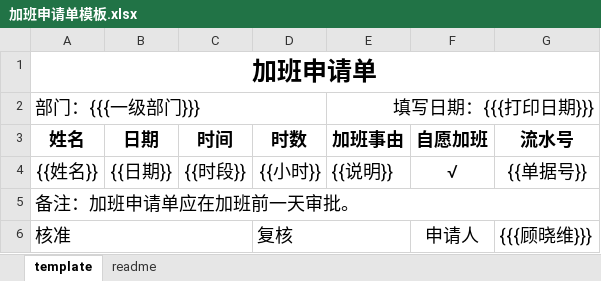
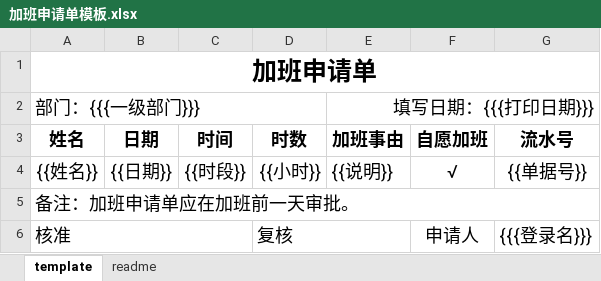
Before and after one commit to snowhoo/snowhoo, an Excel workbook: source/kaoqing/template/加班申请单模板.xlsx, sheet template, drawn as a sheet; values as stored, in another font and other column widths than the file's, no borders; the diff names each change by its address in the sheet, - before the commit and + after, or states it on an @@ line.

```diff
--- a/source/kaoqing/template/加班申请单模板.xlsx (sheet template)
+++ b/source/kaoqing/template/加班申请单模板.xlsx (sheet template)
-G6 (流水号): {{{顾晓维}}}
+G6 (流水号): {{{登录名}}}
```
Also changed, not shown: 2 other files.
